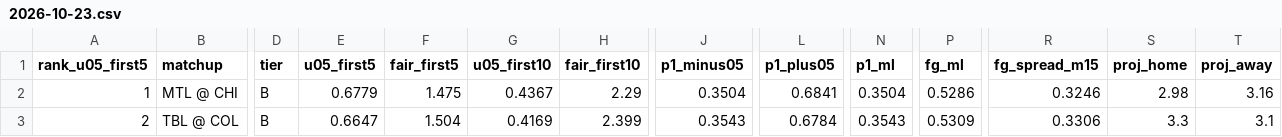
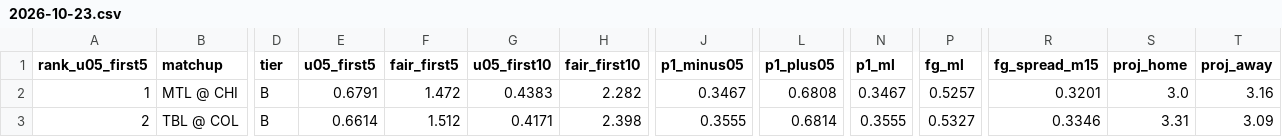
Before and after one commit to Moneyg604/nhl-early-goal, a CSV file: docs/days/2026-10-23.csv, drawn as a sheet; only a part is shown, gaps mark what is left out; the diff names each change by its address in the sheet, - before the commit and + after, or states it on an @@ line.

```diff
--- a/docs/days/2026-10-23.csv
+++ b/docs/days/2026-10-23.csv
-E2 (u05_first5): 0.6779
+E2 (u05_first5): 0.6791
-F2 (fair_first5): 1.475
+F2 (fair_first5): 1.472
-G2 (u05_first10): 0.4367
+G2 (u05_first10): 0.4383
-H2 (fair_first10): 2.29
+H2 (fair_first10): 2.282
-J2 (p1_minus05): 0.3504
+J2 (p1_minus05): 0.3467
-L2 (p1_plus05): 0.6841
+L2 (p1_plus05): 0.6808
-N2 (p1_ml): 0.3504
+N2 (p1_ml): 0.3467
-P2 (fg_ml): 0.5286
+P2 (fg_ml): 0.5257
-R2 (fg_spread_m15): 0.3246
+R2 (fg_spread_m15): 0.3201
-S2 (proj_home): 2.98
+S2 (proj_home): 3.0
-E3 (u05_first5): 0.6647
+E3 (u05_first5): 0.6614
-F3 (fair_first5): 1.504
+F3 (fair_first5): 1.512
-G3 (u05_first10): 0.4169
+G3 (u05_first10): 0.4171
-H3 (fair_first10): 2.399
+H3 (fair_first10): 2.398
-J3 (p1_minus05): 0.3543
+J3 (p1_minus05): 0.3555
-L3 (p1_plus05): 0.6784
+L3 (p1_plus05): 0.6814
-N3 (p1_ml): 0.3543
+N3 (p1_ml): 0.3555
-P3 (fg_ml): 0.5309
+P3 (fg_ml): 0.5327
-R3 (fg_spread_m15): 0.3306
+R3 (fg_spread_m15): 0.3346
-S3 (proj_home): 3.3
+S3 (proj_home): 3.31
-T3 (proj_away): 3.1
+T3 (proj_away): 3.09
```
Also changed, not shown: docs/days/2026-10-24.csv, docs/days/2026-10-25.csv, 38 other files.
